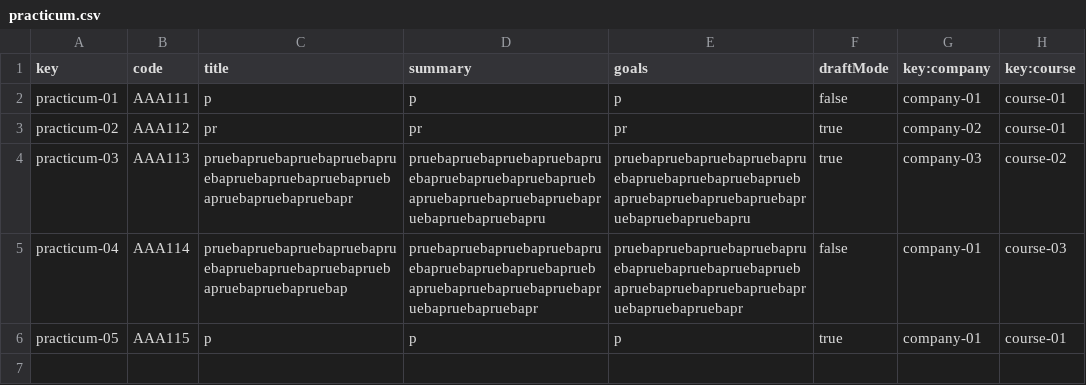
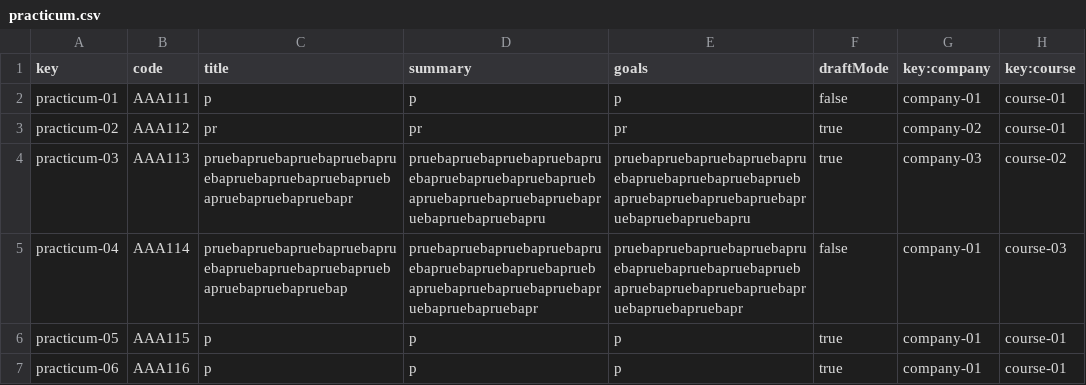
Before and after one commit to Acme-L3/Acme-L3, a CSV file: src/main/webapp/WEB-INF/resources/sample-data/practicum.csv, drawn as a sheet; the diff names each change by its address in the sheet, - before the commit and + after, or states it on an @@ line.

```diff
--- a/src/main/webapp/WEB-INF/resources/sample-data/practicum.csv
+++ b/src/main/webapp/WEB-INF/resources/sample-data/practicum.csv
+row 7: practicum-06 | AAA116 | p | p | p | true | company-01 | course-01
```
Also changed, not shown: 21 other files.
